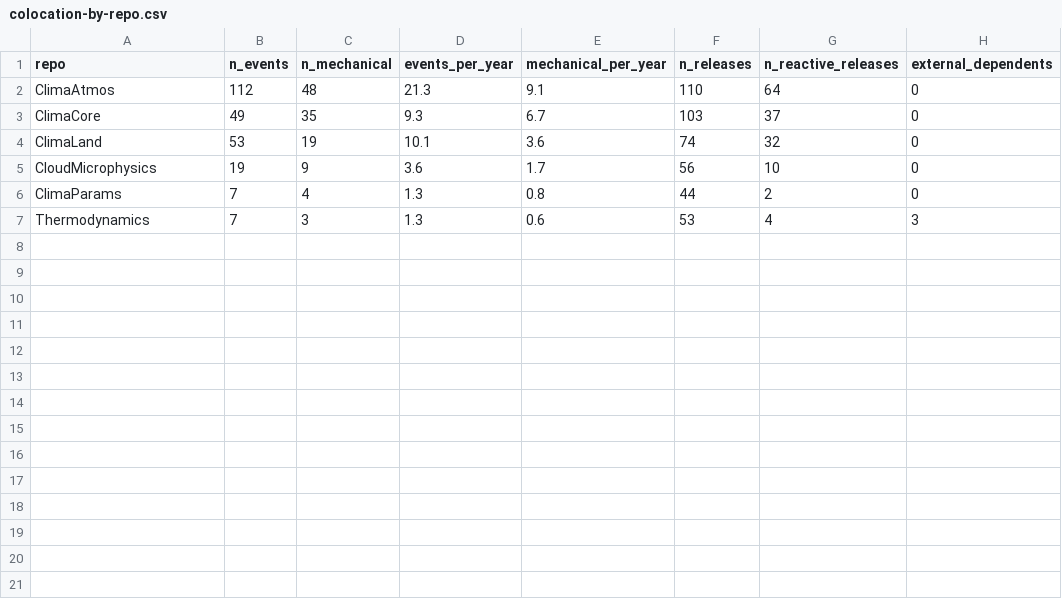
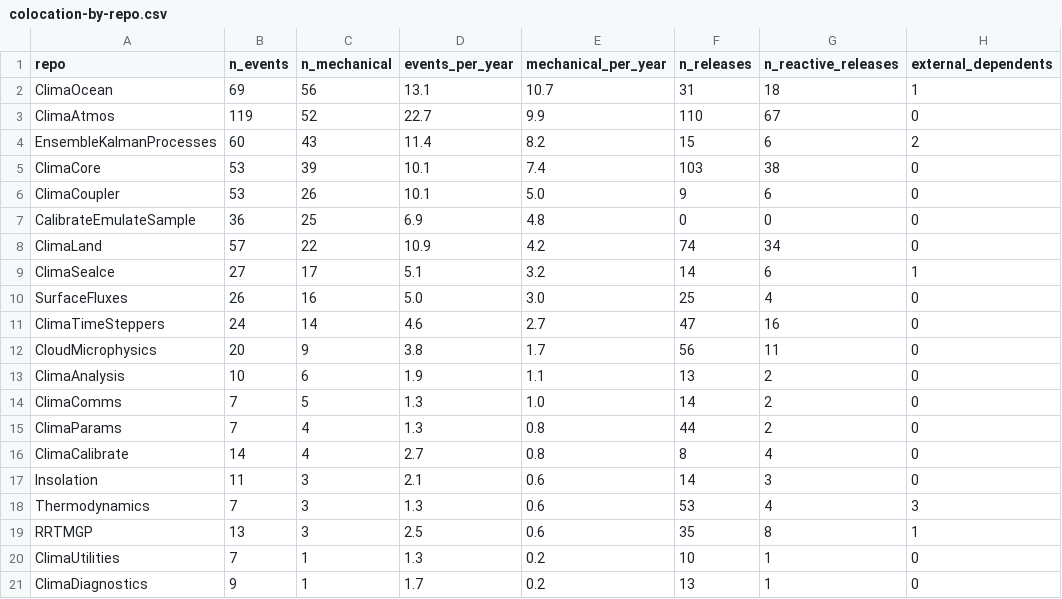
Before and after one commit to petebachant/clima-perf, a CSV file: results/colocation-by-repo.csv, drawn as a sheet.

```diff
--- a/results/colocation-by-repo.csv
+++ b/results/colocation-by-repo.csv
@@ -1,7 +1,21 @@
 repo,n_events,n_mechanical,events_per_year,mechanical_per_year,n_releases,n_reactive_releases,external_dependents
-ClimaAtmos,112,48,21.3,9.1,110,64,0
-ClimaCore,49,35,9.3,6.7,103,37,0
-ClimaLand,53,19,10.1,3.6,74,32,0
-CloudMicrophysics,19,9,3.6,1.7,56,10,0
+ClimaOcean,69,56,13.1,10.7,31,18,1
+ClimaAtmos,119,52,22.7,9.9,110,67,0
+EnsembleKalmanProcesses,60,43,11.4,8.2,15,6,2
+ClimaCore,53,39,10.1,7.4,103,38,0
+ClimaCoupler,53,26,10.1,5.0,9,6,0
+CalibrateEmulateSample,36,25,6.9,4.8,0,0,0
+ClimaLand,57,22,10.9,4.2,74,34,0
+ClimaSeaIce,27,17,5.1,3.2,14,6,1
+SurfaceFluxes,26,16,5.0,3.0,25,4,0
+ClimaTimeSteppers,24,14,4.6,2.7,47,16,0
+CloudMicrophysics,20,9,3.8,1.7,56,11,0
+ClimaAnalysis,10,6,1.9,1.1,13,2,0
+ClimaComms,7,5,1.3,1.0,14,2,0
 ClimaParams,7,4,1.3,0.8,44,2,0
+ClimaCalibrate,14,4,2.7,0.8,8,4,0
+Insolation,11,3,2.1,0.6,14,3,0
 Thermodynamics,7,3,1.3,0.6,53,4,3
+RRTMGP,13,3,2.5,0.6,35,8,1
+ClimaUtilities,7,1,1.3,0.2,10,1,0
+ClimaDiagnostics,9,1,1.7,0.2,13,1,0
```
Also changed, not shown: results/dev-throughput.csv, results/github-engagement.csv, 43 other files.
